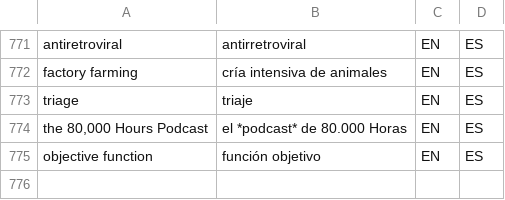
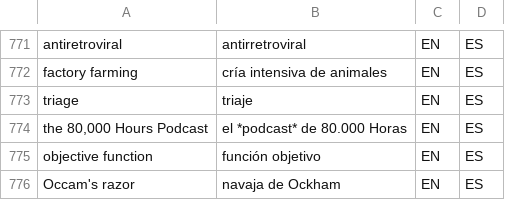
Before and after one commit to tlon-team/babel-refs, a CSV file: etc/Glossary.csv, drawn as a sheet; only a part is shown, gaps mark what is left out; the diff names each change by its address in the sheet, - before the commit and + after, or states it on an @@ line.

Commit message:
Glossary: add "Occam's razor"

```diff
--- a/etc/Glossary.csv
+++ b/etc/Glossary.csv
+row 776: Occam's razor | navaja de Ockham | EN | ES
```
